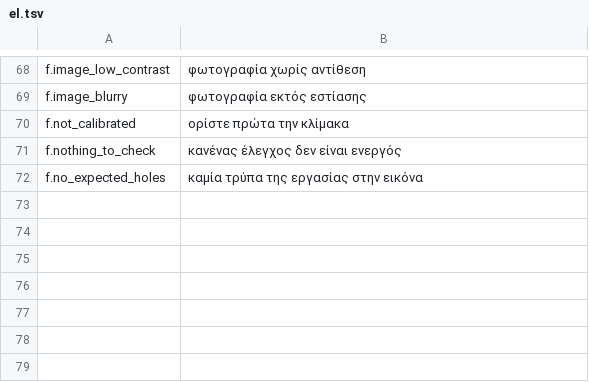
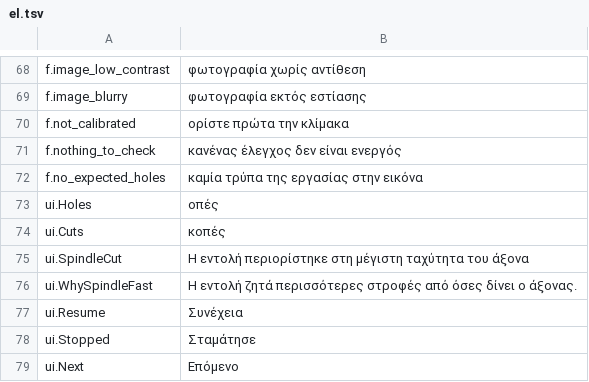
Before and after one commit to JuanenRac/EH3D-NODE-HMI-GUI, a TSV file: locales/el.tsv, drawn as a sheet; only a part is shown, gaps mark what is left out.

```diff
--- a/locales/el.tsv
+++ b/locales/el.tsv
@@ -72 +72,8 @@ f.nothing_to_check	κανένας έλεγχος δεν είναι ενεργό
 f.no_expected_holes	καμία τρύπα της εργασίας στην εικόνα
+ui.Holes	οπές
+ui.Cuts	κοπές
+ui.SpindleCut	Η εντολή περιορίστηκε στη μέγιστη ταχύτητα του άξονα
+ui.WhySpindleFast	Η εντολή ζητά περισσότερες στροφές από όσες δίνει ο άξονας.
+ui.Resume	Συνέχεια
+ui.Stopped	Σταμάτησε
+ui.Next	Επόμενο
```
Also changed, not shown: locales/bg.tsv, locales/ga.tsv, 55 other files.
